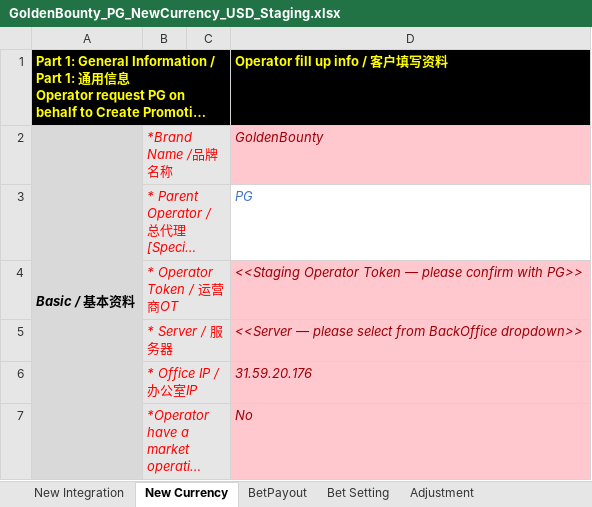
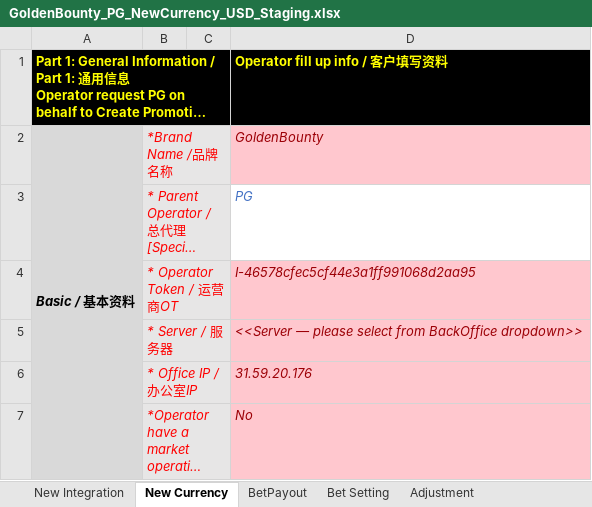
Before and after one commit to GoldenBountybot/golden-bounty-assets, an Excel workbook: forms/GoldenBounty_PG_NewCurrency_USD_Staging.xlsx, sheet New Currency, drawn as a sheet; only a part is shown; long unchanged cells end in …; values as stored, in another font and other column widths than the file's, no borders; the diff names each change by its address in the sheet, - before the commit and + after, or states it on an @@ line.

Commit message:
fill PG operator id

```diff
--- a/forms/GoldenBounty_PG_NewCurrency_USD_Staging.xlsx (sheet New Currency)
+++ b/forms/GoldenBounty_PG_NewCurrency_USD_Staging.xlsx (sheet New Currency)
-D4: <<Staging Operator Token — please confirm with PG>>
+D4: I-46578cfec5cf44e3a1ff991068d2aa95
```
